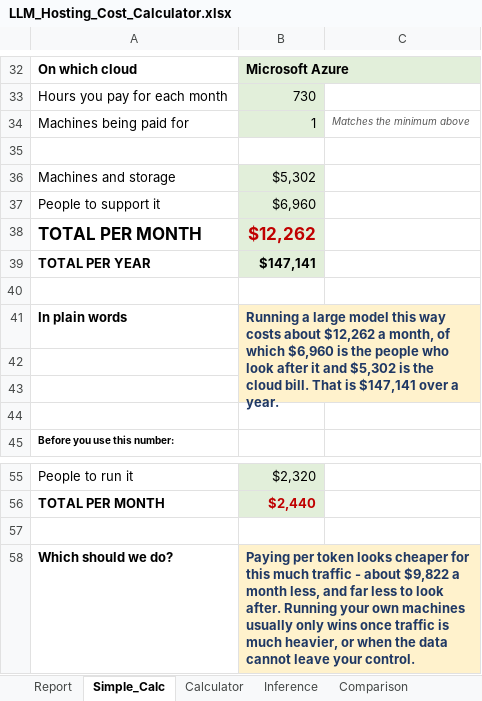
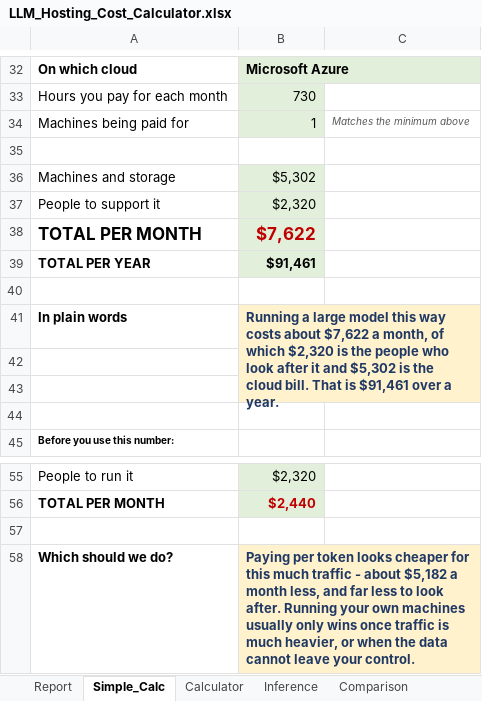
Before and after one commit to Mark213-Boston/LLM-Costing-Calc, an Excel workbook: LLM_Hosting_Cost_Calculator.xlsx, sheet Simple_Calc, drawn as a sheet; only a part is shown, gaps mark what is left out; values as stored, in another font and other column widths than the file's, no borders; the diff names each change by its address in the sheet, - before the commit and + after, or states it on an @@ line.

```diff
--- a/LLM_Hosting_Cost_Calculator.xlsx (sheet Simple_Calc)
+++ b/LLM_Hosting_Cost_Calculator.xlsx (sheet Simple_Calc)
-B37: $6,960
+B37: $2,320
-B38: $12,262
+B38: $7,622
-B39: $147,141
+B39: $91,461
-B41: …costs about $12,262 a month, of which $6,960 is the people who look after it and $5,302 is the cloud bill. That is $147,141 over a…
+B41: …costs about $7,622 a month, of which $2,320 is the people who look after it and $5,302 is the cloud bill. That is $91,461 over a…
-B58: …- about $9,822 a month…
+B58: …- about $5,182 a month…
```
Also changed, not shown: sheet Report, sheet Comparison, sheet Calculator, sheet Rates, sheet Inference, sheet Read_Me, 1 more sheet, 2 other files.
